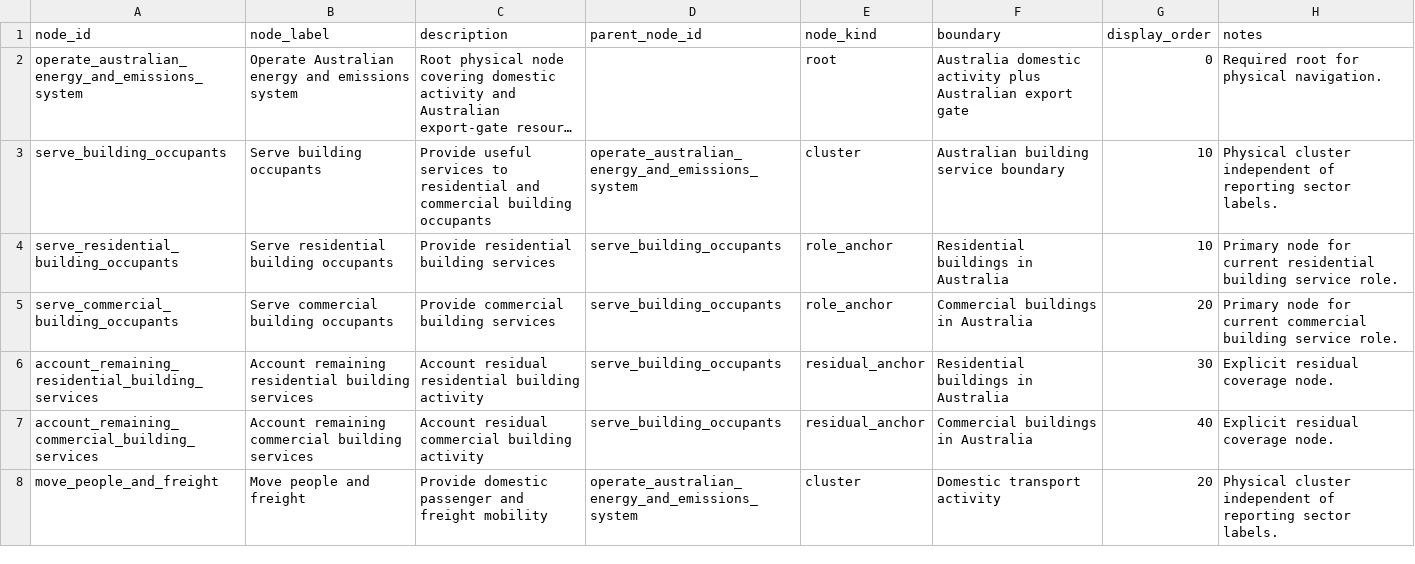
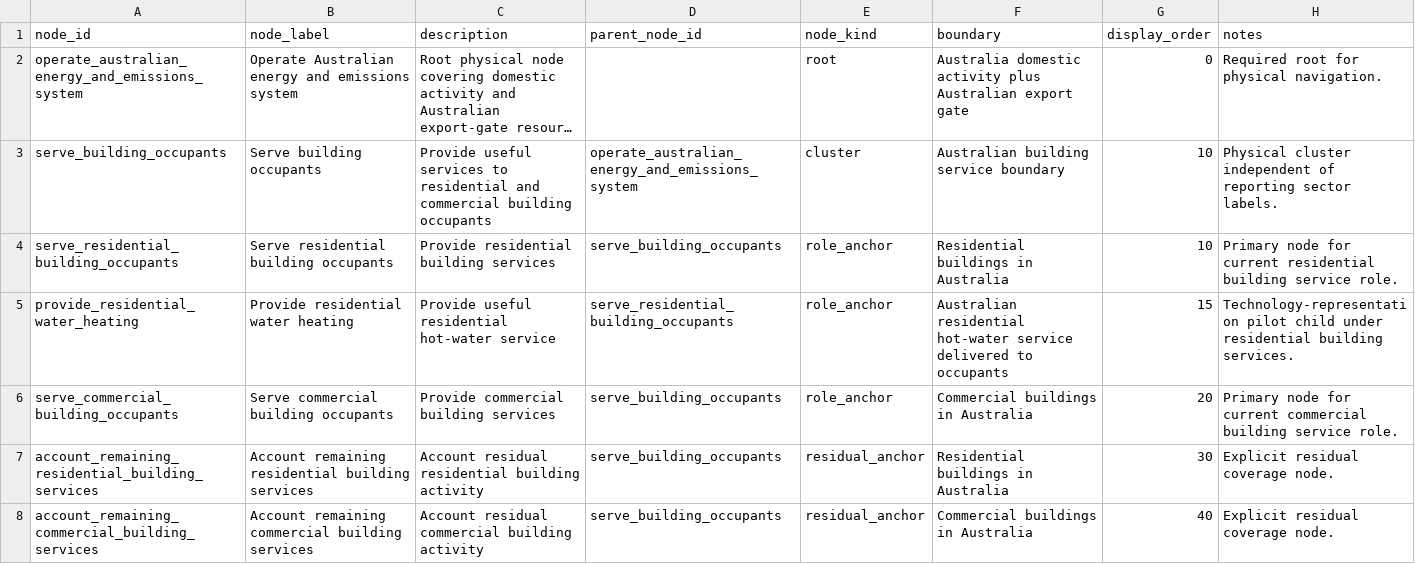
Before and after one commit to austimes/simple-msm, a CSV file: energy_system_representation_library/shared/physical_system_nodes.csv, drawn as a sheet; only a part is shown; the shorter side is filled out with more unchanged rows; long unchanged cells end in …; the diff names each change by its address in the sheet, - before the commit and + after, or states it on an @@ line.

```diff
--- a/energy_system_representation_library/shared/physical_system_nodes.csv
+++ b/energy_system_representation_library/shared/physical_system_nodes.csv
+row 5: provide_residential_water_heating | Provide residential water heating | Provide useful residential hot-water service | serve_residential_building_occupants | role_anchor | Australian residential hot-water service delivered to occupants | 15 | Technology-representation pilot child under residential building services.
```
Also changed, not shown: energy_system_representation_library/shared/reporting_allocations.csv, energy_system_representation_library/shared/representations.csv, 17 other files.
